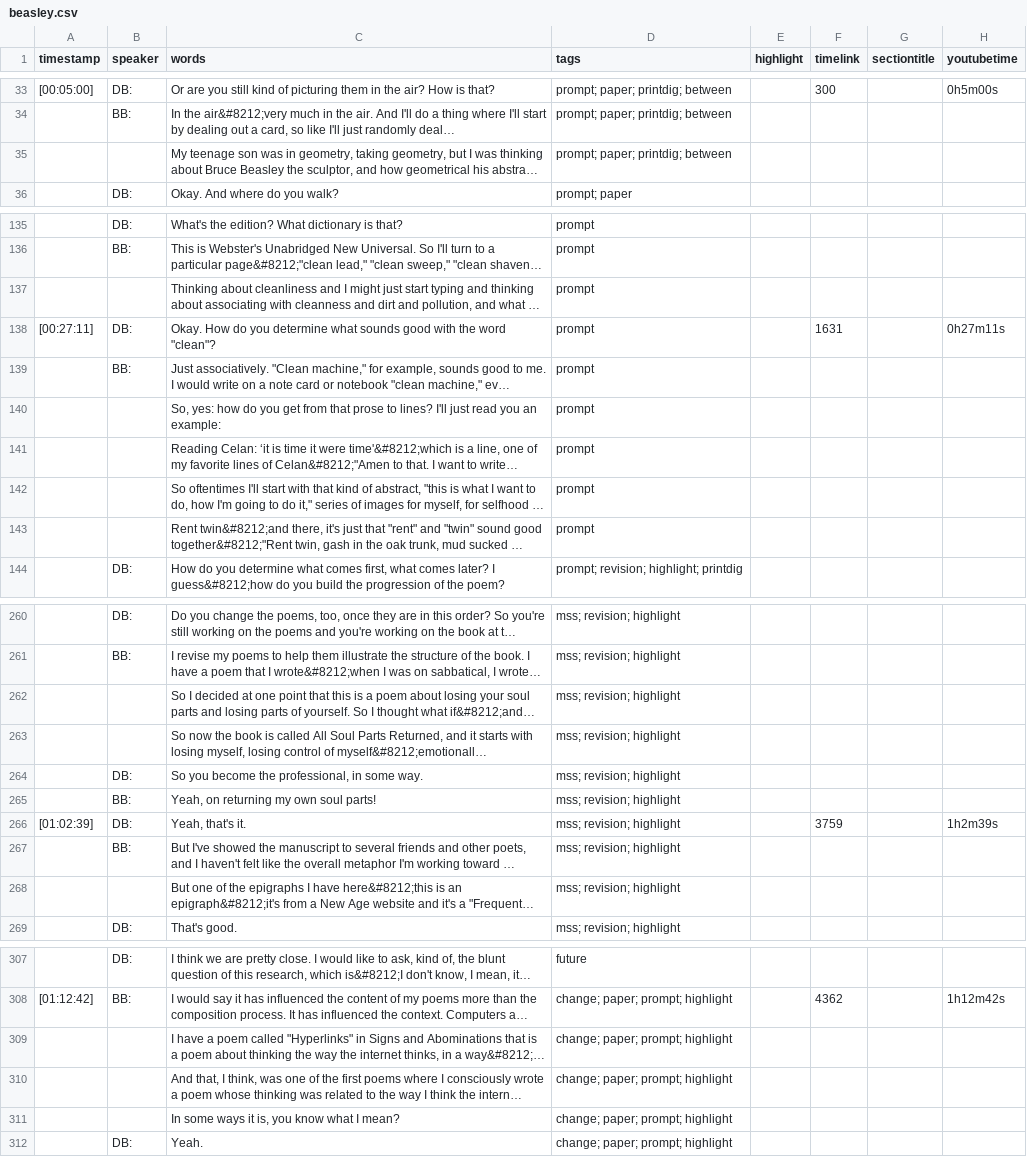
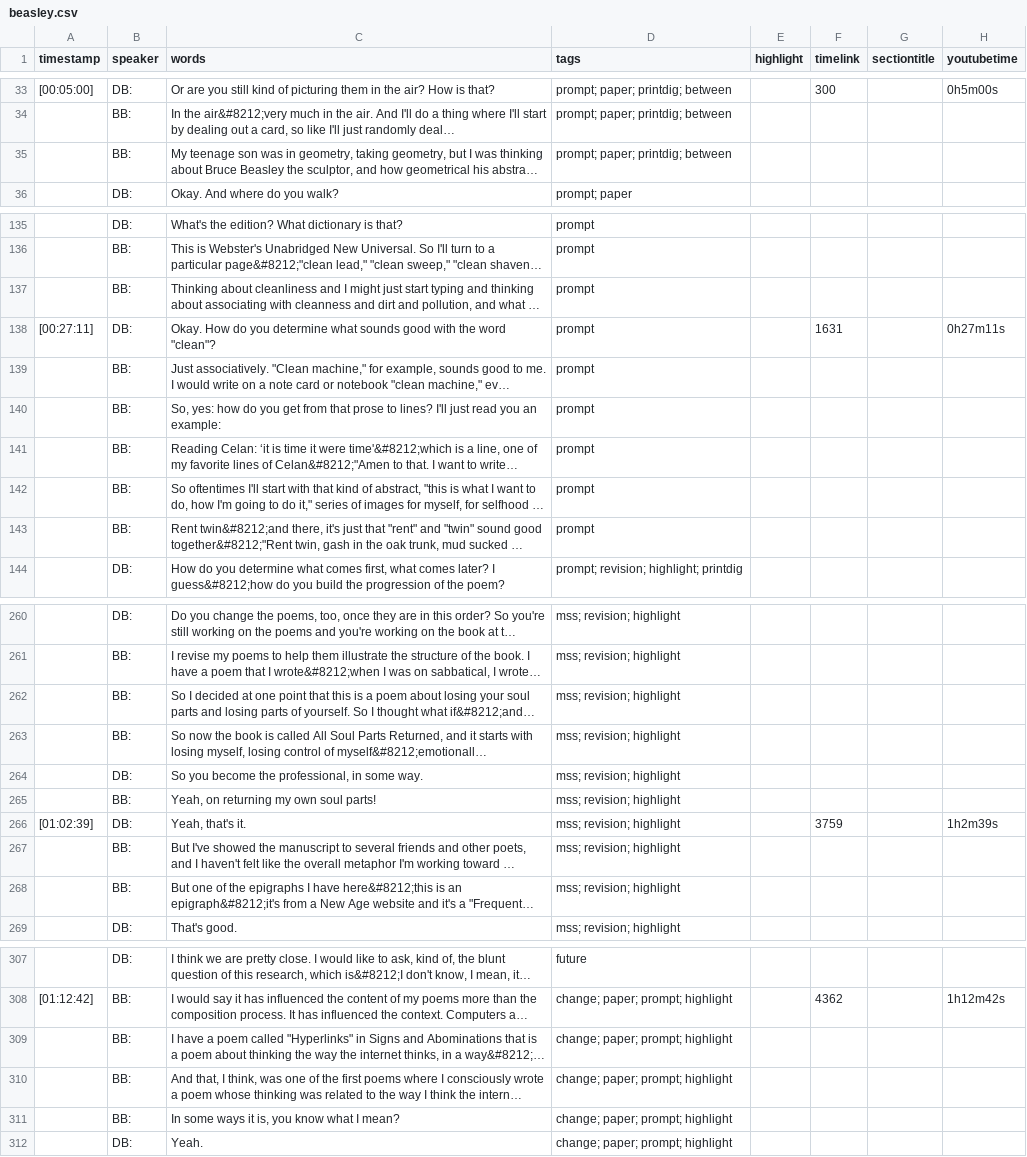
Before and after one commit to uidaholib/oral-history-as-data, a CSV file: _data/transcripts/beasley.csv, drawn as a sheet; only a part is shown, gaps mark what is left out; long unchanged cells end in …; the diff covers the shown part only; the diff names each change by its address in the sheet, - before the commit and + after, or states it on an @@ line.

```diff
--- a/_data/transcripts/beasley.csv
+++ b/_data/transcripts/beasley.csv
-B35 (speaker): (empty)
+B35 (speaker): BB:
-B137 (speaker): (empty)
+B137 (speaker): BB:
-B140:B143 (speaker): (empty)
+B140:B143 (speaker): BB:
-B262:B263 (speaker): (empty)
+B262:B263 (speaker): BB:
-B268 (speaker): (empty)
+B268 (speaker): BB:
-B309:B311 (speaker): (empty)
+B309:B311 (speaker): BB:
```
Also changed, not shown: 16 edited cells elsewhere in this file, _data/transcripts/armantrout.csv, _data/transcripts/gluck.csv, 8 other files.
